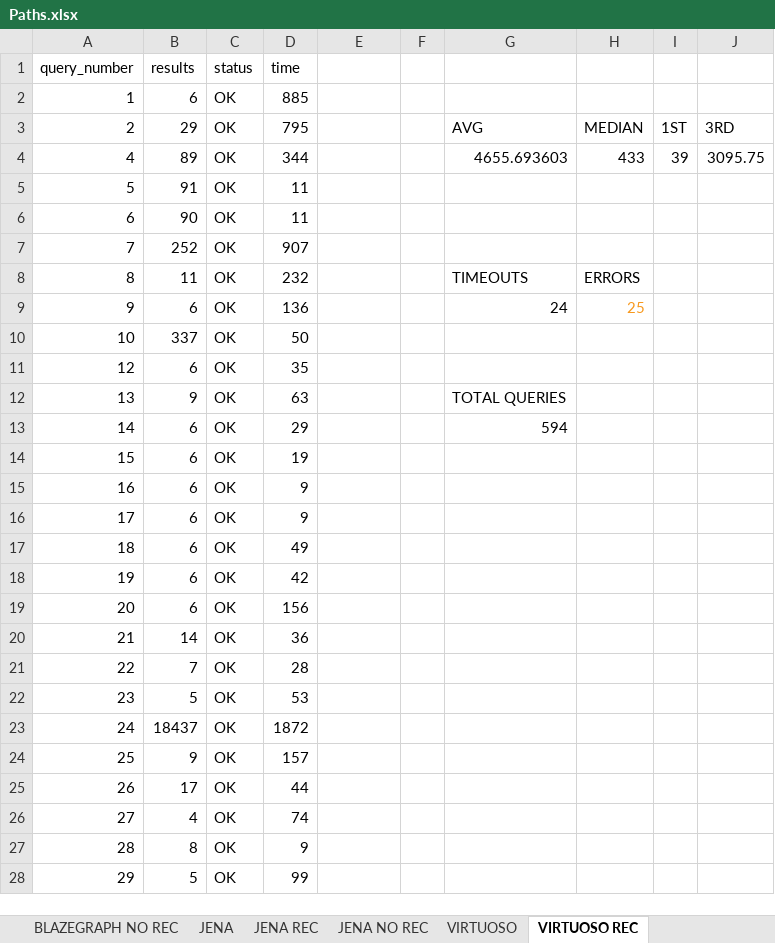
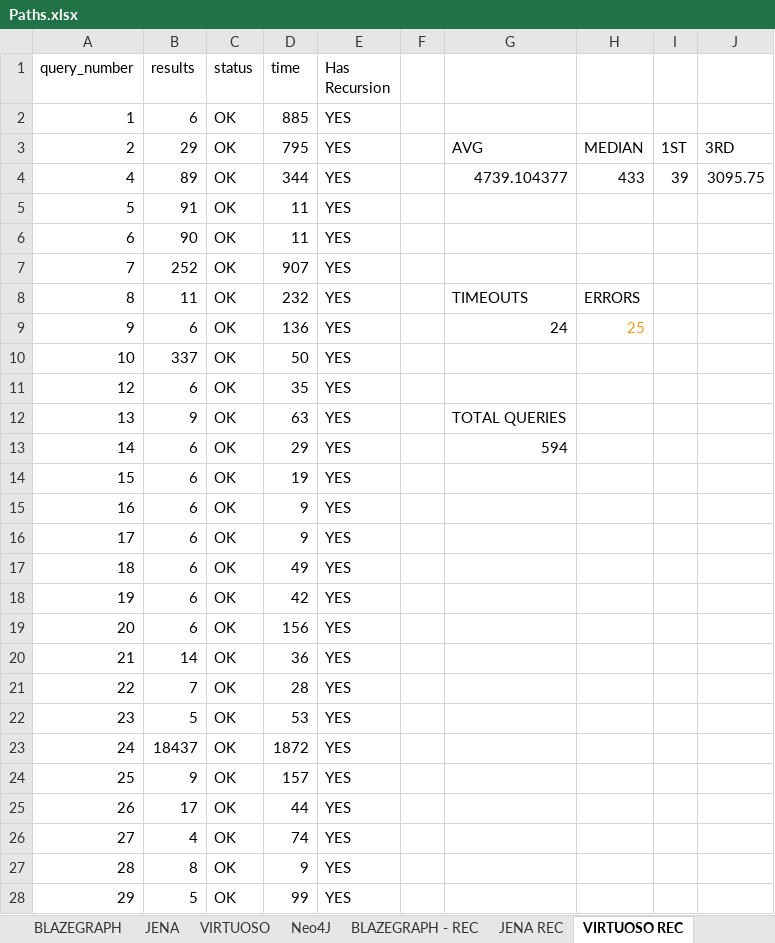
Before and after one commit to MillenniumDB/WDBench, an Excel workbook: Results/Paths.xlsx, sheet VIRTUOSO REC, drawn as a sheet; only a part is shown; values as stored, in another font and other column widths than the file's, no borders; charts and pictures not drawn; the diff covers the shown part only; the diff names each change by its address in the sheet, - before the commit and + after, or states it on an @@ line.

```diff
--- a/Results/Paths.xlsx (sheet VIRTUOSO REC)
+++ b/Results/Paths.xlsx (sheet VIRTUOSO REC)
-sheet tab: BLAZEGRAPH NO REC
+sheet tab: BLAZEGRAPH - REC
@@ sheet tab order changed: BLAZEGRAPH | JENA | VIRTUOSO | Neo4J | BLAZEGRAPH - REC | JENA REC | VIRTUOSO REC @@
-E1: (empty)
+E1: Has Recursion
-E2:E28 (Has Recursion): (empty)
+E2:E28 (Has Recursion): YES
-G4: 4655.693603
+G4: 4739.104377
```
Also changed, not shown: 591 edited cells elsewhere in this sheet, sheet Neo4J, sheet Neo4J REC, sheet JENA REC, sheet Neo4J NO REC, sheet JENA NO REC, sheet VIRTUOSO NO REC, other sheet tabs, formulas that keep their value, Results/Multiple BGP.xlsx, Results/Optional.xlsx, 4 other files.
